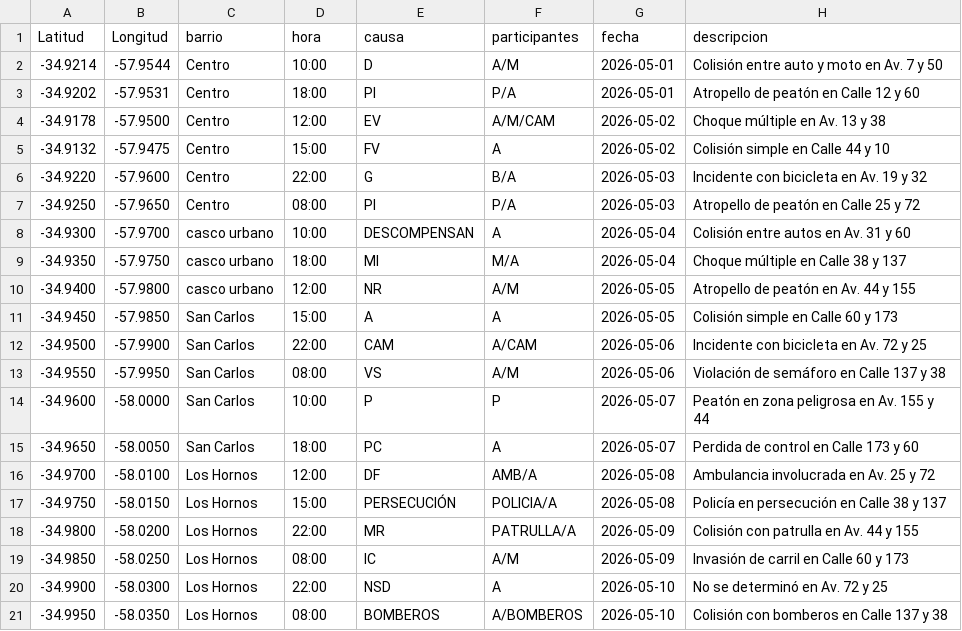
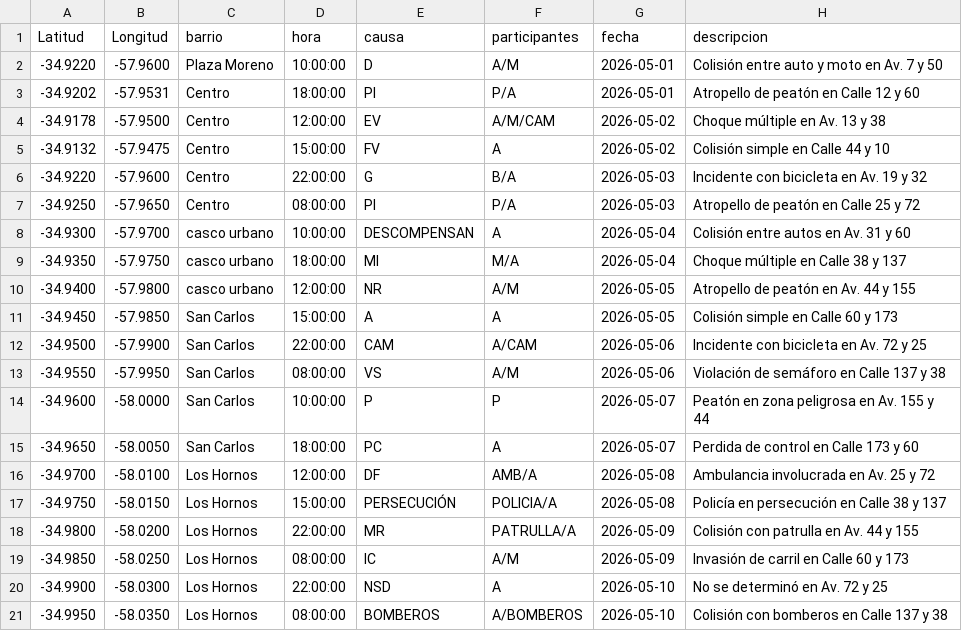
Before and after one commit to GustavoParra1/TraficoMapGeneral, a CSV file: DATOS_EJEMPLO_LA_PLATA/siniestros_la_plata.csv, drawn as a sheet.

```diff
--- a/DATOS_EJEMPLO_LA_PLATA/siniestros_la_plata.csv
+++ b/DATOS_EJEMPLO_LA_PLATA/siniestros_la_plata.csv
@@ -1,21 +1,21 @@
 Latitud,Longitud,barrio,hora,causa,participantes,fecha,descripcion
--34.9214,-57.9544,Centro,10:00,D,A/M,2026-05-01,Colisión entre auto y moto en Av. 7 y 50
--34.9202,-57.9531,Centro,18:00,PI,P/A,2026-05-01,Atropello de peatón en Calle 12 y 60
--34.9178,-57.9500,Centro,12:00,EV,A/M/CAM,2026-05-02,Choque múltiple en Av. 13 y 38
--34.9132,-57.9475,Centro,15:00,FV,A,2026-05-02,Colisión simple en Calle 44 y 10
--34.9220,-57.9600,Centro,22:00,G,B/A,2026-05-03,Incidente con bicicleta en Av. 19 y 32
--34.9250,-57.9650,Centro,08:00,PI,P/A,2026-05-03,Atropello de peatón en Calle 25 y 72
--34.9300,-57.9700,casco urbano ,10:00,DESCOMPENSAN,A,2026-05-04,Colisión entre autos en Av. 31 y 60
--34.9350,-57.9750,casco urbano ,18:00,MI,M/A,2026-05-04,Choque múltiple en Calle 38 y 137
--34.9400,-57.9800,casco urbano ,12:00,NR,A/M,2026-05-05,Atropello de peatón en Av. 44 y 155
--34.9450,-57.9850,San Carlos ,15:00,A,A,2026-05-05,Colisión simple en Calle 60 y 173
--34.9500,-57.9900,San Carlos ,22:00,CAM,A/CAM,2026-05-06,Incidente con bicicleta en Av. 72 y 25
--34.9550,-57.9950,San Carlos ,08:00,VS,A/M,2026-05-06,Violación de semáforo en Calle 137 y 38
--34.9600,-58.0000,San Carlos ,10:00,P,P,2026-05-07,Peatón en zona peligrosa en Av. 155 y 44
--34.9650,-58.0050,San Carlos ,18:00,PC,A,2026-05-07,Perdida de control en Calle 173 y 60
--34.9700,-58.0100,Los Hornos ,12:00,DF,AMB/A,2026-05-08,Ambulancia involucrada en Av. 25 y 72
--34.9750,-58.0150,Los Hornos ,15:00,PERSECUCIÓN,POLICIA/A,2026-05-08,Policía en persecución en Calle 38 y 137
--34.9800,-58.0200,Los Hornos ,22:00,MR,PATRULLA/A,2026-05-09,Colisión con patrulla en Av. 44 y 155
--34.9850,-58.0250,Los Hornos ,08:00,IC,A/M,2026-05-09,Invasión de carril en Calle 60 y 173
--34.9900,-58.0300,Los Hornos ,22:00,NSD,A,2026-05-10,No se determinó en Av. 72 y 25
--34.9950,-58.0350,Los Hornos ,08:00,BOMBEROS,A/BOMBEROS,2026-05-10,Colisión con bomberos en Calle 137 y 38
+-34.9220,-57.9600,Plaza Moreno,10:00:00,D,A/M,2026-05-01,Colisión entre auto y moto en Av. 7 y 50
+-34.9202,-57.9531,Centro,18:00:00,PI,P/A,2026-05-01,Atropello de peatón en Calle 12 y 60
+-34.9178,-57.9500,Centro,12:00:00,EV,A/M/CAM,2026-05-02,Choque múltiple en Av. 13 y 38
+-34.9132,-57.9475,Centro,15:00:00,FV,A,2026-05-02,Colisión simple en Calle 44 y 10
+-34.9220,-57.9600,Centro,22:00:00,G,B/A,2026-05-03,Incidente con bicicleta en Av. 19 y 32
+-34.9250,-57.9650,Centro,08:00:00,PI,P/A,2026-05-03,Atropello de peatón en Calle 25 y 72
+-34.9300,-57.9700,casco urbano ,10:00:00,DESCOMPENSAN,A,2026-05-04,Colisión entre autos en Av. 31 y 60
+-34.9350,-57.9750,casco urbano ,18:00:00,MI,M/A,2026-05-04,Choque múltiple en Calle 38 y 137
+-34.9400,-57.9800,casco urbano ,12:00:00,NR,A/M,2026-05-05,Atropello de peatón en Av. 44 y 155
+-34.9450,-57.9850,San Carlos ,15:00:00,A,A,2026-05-05,Colisión simple en Calle 60 y 173
+-34.9500,-57.9900,San Carlos ,22:00:00,CAM,A/CAM,2026-05-06,Incidente con bicicleta en Av. 72 y 25
+-34.9550,-57.9950,San Carlos ,08:00:00,VS,A/M,2026-05-06,Violación de semáforo en Calle 137 y 38
+-34.9600,-58.0000,San Carlos ,10:00:00,P,P,2026-05-07,Peatón en zona peligrosa en Av. 155 y 44
+-34.9650,-58.0050,San Carlos ,18:00:00,PC,A,2026-05-07,Perdida de control en Calle 173 y 60
+-34.9700,-58.0100,Los Hornos ,12:00:00,DF,AMB/A,2026-05-08,Ambulancia involucrada en Av. 25 y 72
+-34.9750,-58.0150,Los Hornos ,15:00:00,PERSECUCIÓN,POLICIA/A,2026-05-08,Policía en persecución en Calle 38 y 137
+-34.9800,-58.0200,Los Hornos ,22:00:00,MR,PATRULLA/A,2026-05-09,Colisión con patrulla en Av. 44 y 155
+-34.9850,-58.0250,Los Hornos ,08:00:00,IC,A/M,2026-05-09,Invasión de carril en Calle 60 y 173
+-34.9900,-58.0300,Los Hornos ,22:00:00,NSD,A,2026-05-10,No se determinó en Av. 72 y 25
+-34.9950,-58.0350,Los Hornos ,08:00:00,BOMBEROS,A/BOMBEROS,2026-05-10,Colisión con bomberos en Calle 137 y 38
```
Also changed, not shown: 9 other files.
